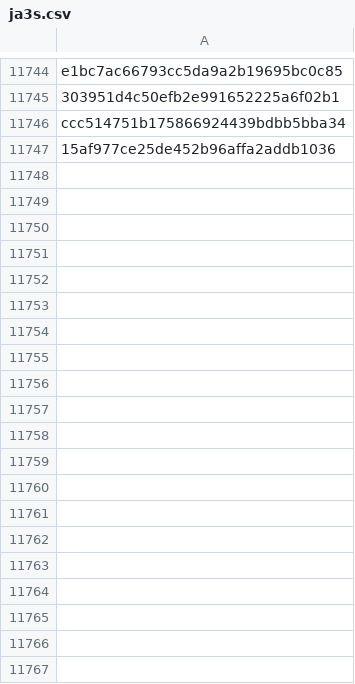
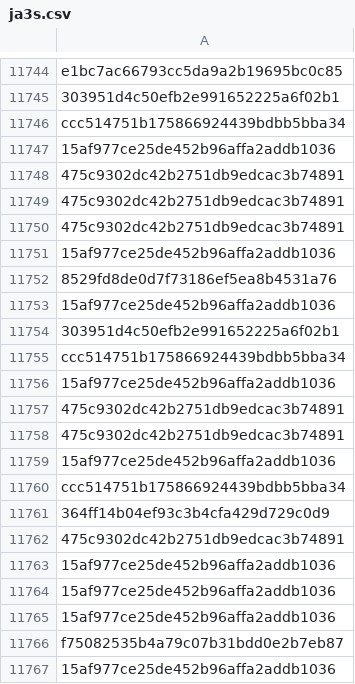
Before and after one commit to brunomarx/cs-hunter, a CSV file: data/ja3s.csv, drawn as a sheet; only a part is shown, gaps mark what is left out; the diff covers the shown part only; the diff names each change by its address in the sheet, - before the commit and + after, or states it on an @@ line.

```diff
--- a/data/ja3s.csv
+++ b/data/ja3s.csv
+row 11748: 475c9302dc42b2751db9edcac3b74891
+row 11749: 475c9302dc42b2751db9edcac3b74891
+row 11750: 475c9302dc42b2751db9edcac3b74891
+row 11751: 15af977ce25de452b96affa2addb1036
+row 11752: 8529fd8de0d7f73186ef5ea8b4531a76
+row 11753: 15af977ce25de452b96affa2addb1036
+row 11754: 303951d4c50efb2e991652225a6f02b1
+row 11755: ccc514751b175866924439bdbb5bba34
+row 11756: 15af977ce25de452b96affa2addb1036
+row 11757: 475c9302dc42b2751db9edcac3b74891
+row 11758: 475c9302dc42b2751db9edcac3b74891
+row 11759: 15af977ce25de452b96affa2addb1036
+row 11760: ccc514751b175866924439bdbb5bba34
+row 11761: 364ff14b04ef93c3b4cfa429d729c0d9
+row 11762: 475c9302dc42b2751db9edcac3b74891
+row 11763: 15af977ce25de452b96affa2addb1036
+row 11764: 15af977ce25de452b96affa2addb1036
+row 11765: 15af977ce25de452b96affa2addb1036
+row 11766: f75082535b4a79c07b31bdd0e2b7eb87
+row 11767: 15af977ce25de452b96affa2addb1036
```
Also changed, not shown: 125 added rows elsewhere in this file, 10 other files.
